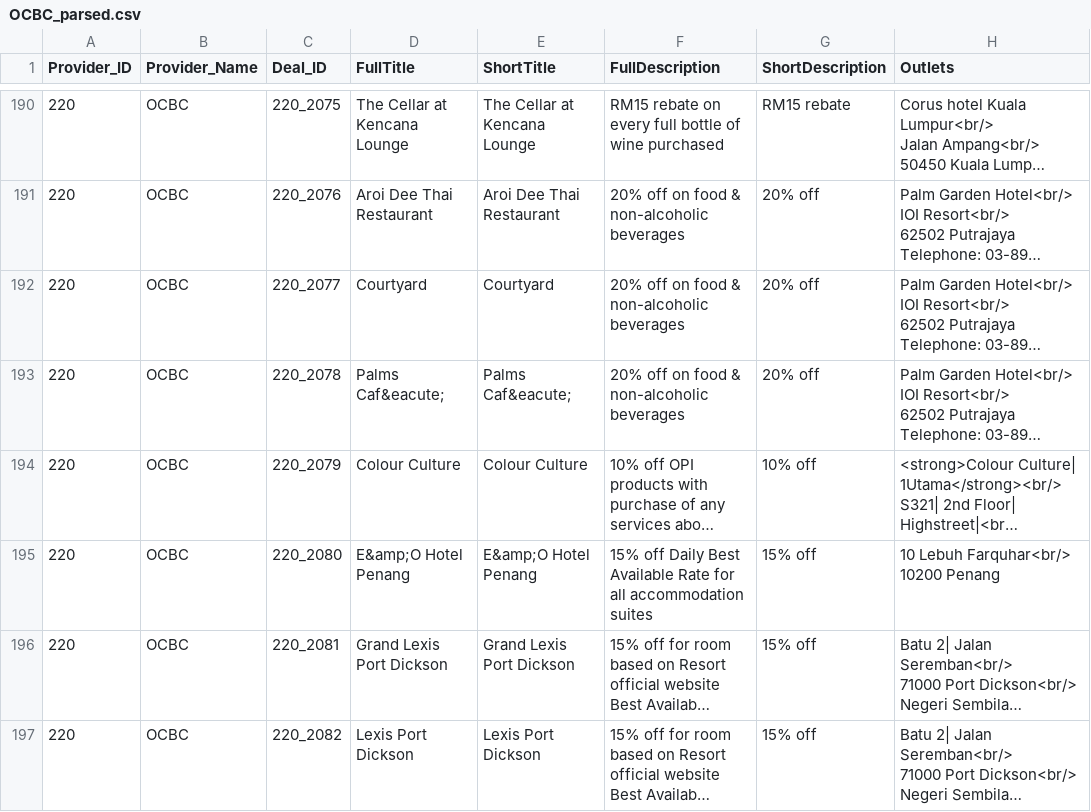
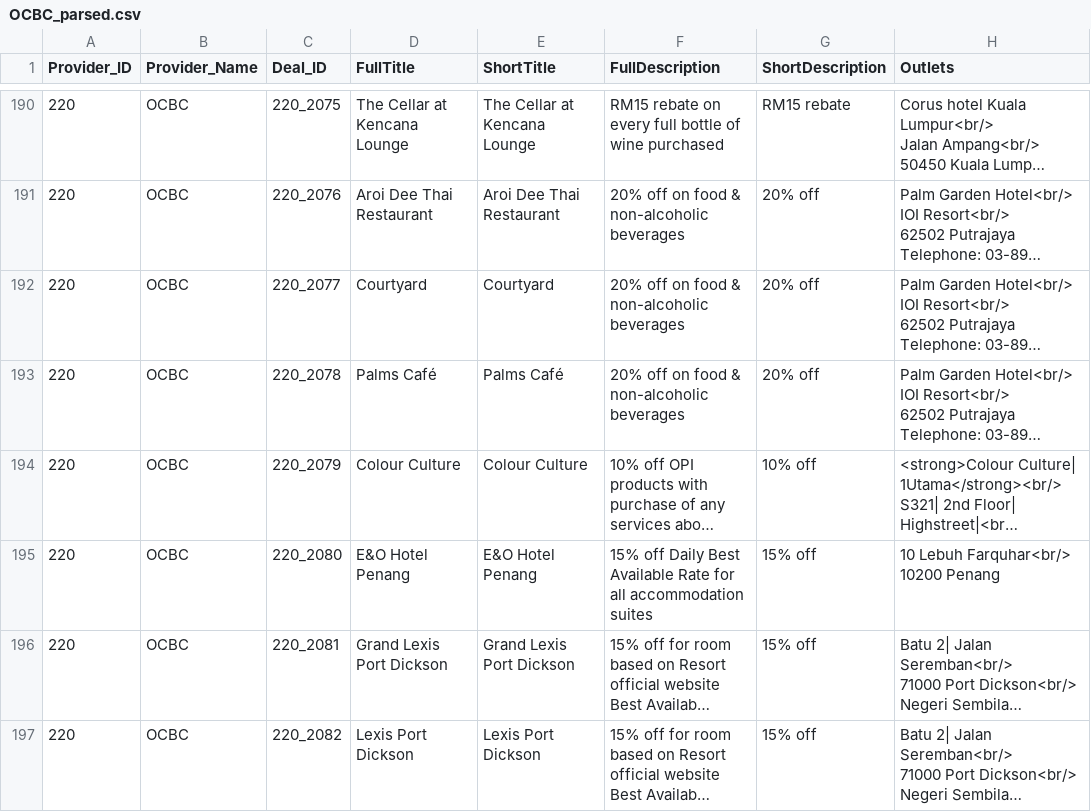
Before and after one commit to malavika94/resquetrial, a CSV file: OCBC_parsed.csv, drawn as a sheet; only a part is shown, gaps mark what is left out; long unchanged cells end in …; the diff covers the shown part only; the diff names each change by its address in the sheet, - before the commit and + after, or states it on an @@ line.

```diff
--- a/OCBC_parsed.csv
+++ b/OCBC_parsed.csv
-D193 (FullTitle): Palms Caf&eacute;
+D193 (FullTitle): Palms Café
-E193 (ShortTitle): Palms Caf&eacute;
+E193 (ShortTitle): Palms Café
-D195 (FullTitle): E&amp;O Hotel Penang
+D195 (FullTitle): E&O Hotel Penang
-E195 (ShortTitle): E&amp;O Hotel Penang
+E195 (ShortTitle): E&O Hotel Penang
```
Also changed, not shown: 50 edited cells elsewhere in this file.
